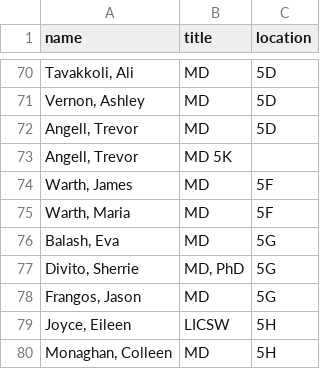
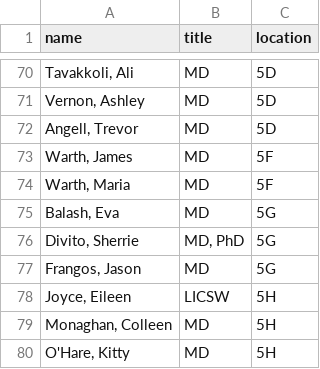
Before and after one commit to SoftEngTeamC/FaulknerMap2, a TSV file: src/main/resources/data/floor5/people.tsv, drawn as a sheet; only a part is shown, gaps mark what is left out; the shorter side is filled out with more unchanged rows.

Commit message:
Fix broken line in floor5 people.

```diff
--- a/src/main/resources/data/floor5/people.tsv
+++ b/src/main/resources/data/floor5/people.tsv
@@ -72,3 +72,2 @@ Vernon, Ashley	MD	5D
 Angell, Trevor	MD	5D
-Angell, Trevor	MD  5K
 Warth, James	MD	5F
```
